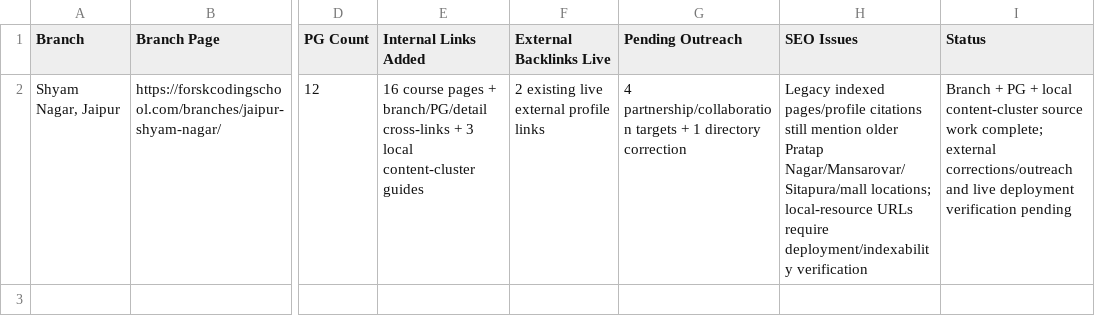
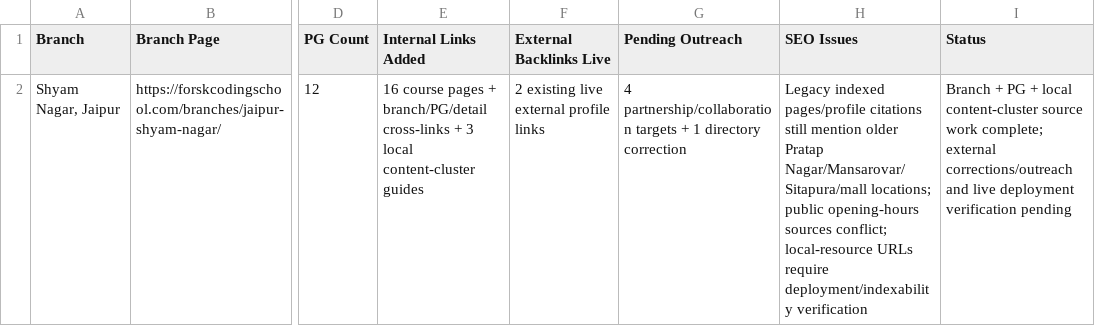
Before and after one commit to satnamkhowal/forsk-coding-school, a CSV file: logs/local-seo-master-report.csv, drawn as a sheet; only a part is shown, gaps mark what is left out; the diff names each change by its address in the sheet, - before the commit and + after, or states it on an @@ line.

Commit message:
seo: add QC issues to master local SEO report

```diff
--- a/logs/local-seo-master-report.csv
+++ b/logs/local-seo-master-report.csv
-H2 (SEO Issues): …Nagar/Mansarovar/Sitapura/mall locations; local-resource URLs…
+H2 (SEO Issues): …Nagar/Mansarovar/Sitapura/mall locations; public opening-hours sources conflict; local-resource URLs…
```
